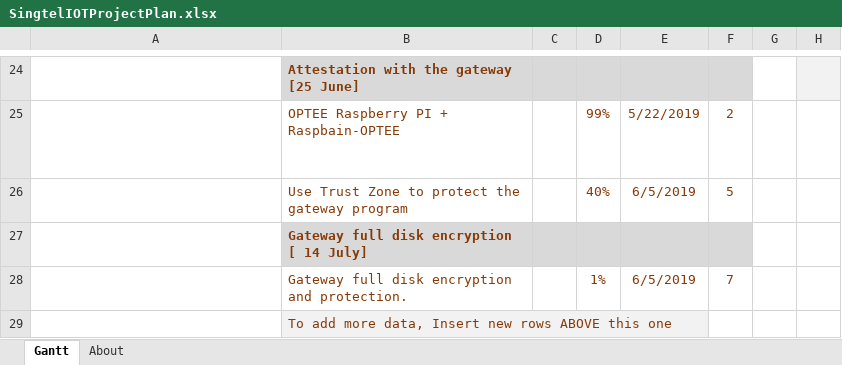
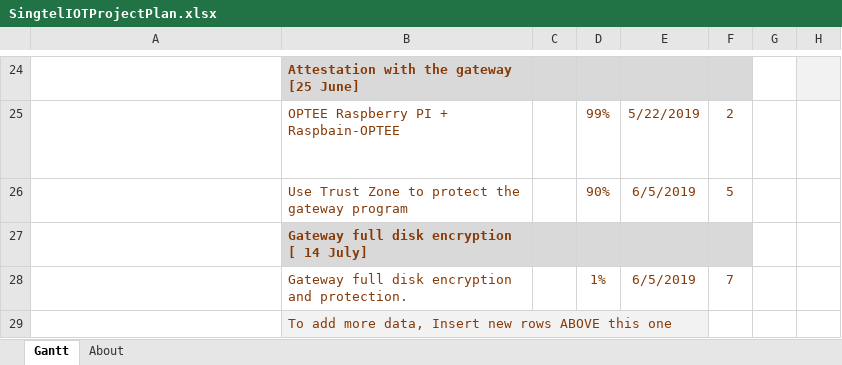
Before and after one commit to LiuYuancheng/Xandar_Sensor_IOT, an Excel workbook: doc/SingtelIOTProjectPlan.xlsx, sheet Gantt, drawn as a sheet; only a part is shown, gaps mark what is left out; long unchanged cells end in …; values as stored, in another font and other column widths than the file's, no borders; charts and pictures and conditional formats and table styles not drawn; the diff names each change by its address in the sheet, - before the commit and + after, or states it on an @@ line.

Commit message:
update

```diff
--- a/doc/SingtelIOTProjectPlan.xlsx (sheet Gantt)
+++ b/doc/SingtelIOTProjectPlan.xlsx (sheet Gantt)
-D26: 40%
+D26: 90%
```
